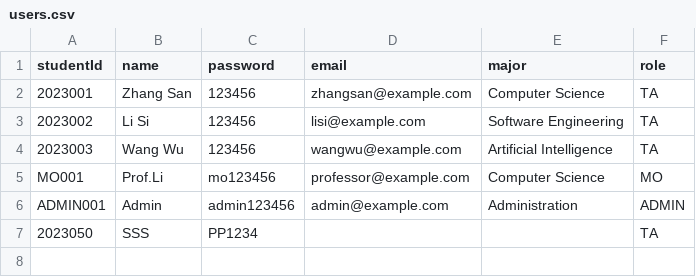
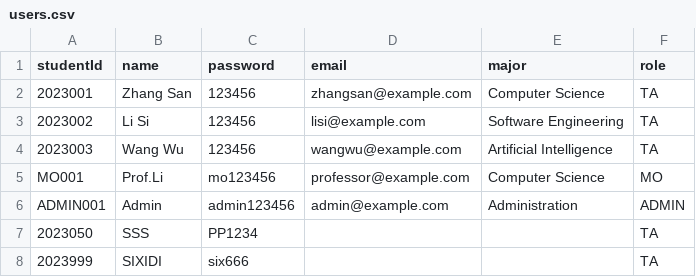
Before and after one commit to ZZC10/TA-Recruitment-System-Group63, a CSV file: users.csv, drawn as a sheet.

```diff
--- a/users.csv
+++ b/users.csv
@@ -7 +7,2 @@ ADMIN001,Admin,admin123456,admin@example.com,Administration,ADMIN
 2023050,SSS,PP1234,,,TA
+2023999,SIXIDI,six666,,,TA
```
Also changed, not shown: 10 other files.
